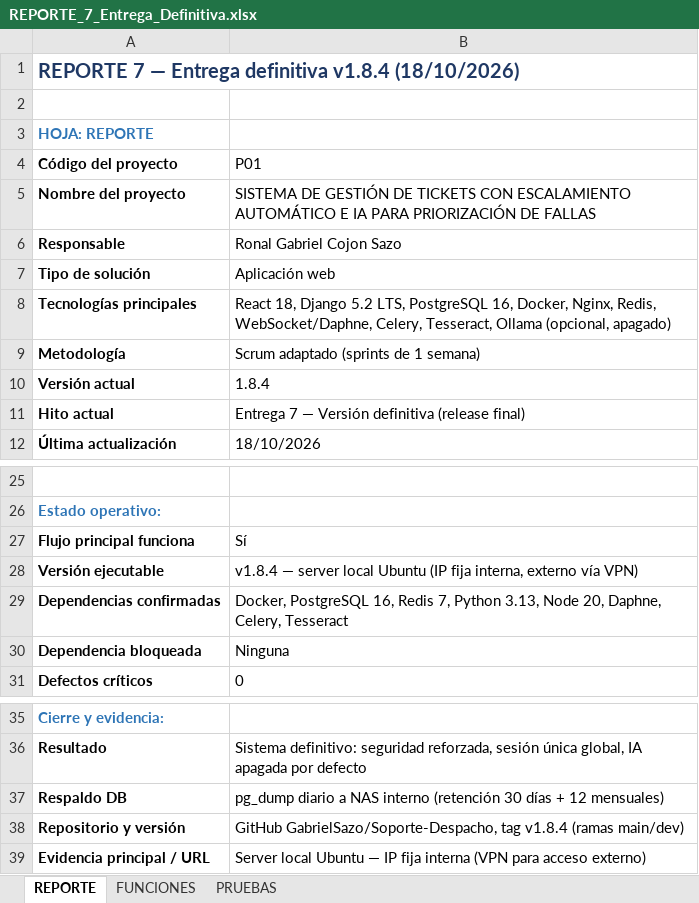
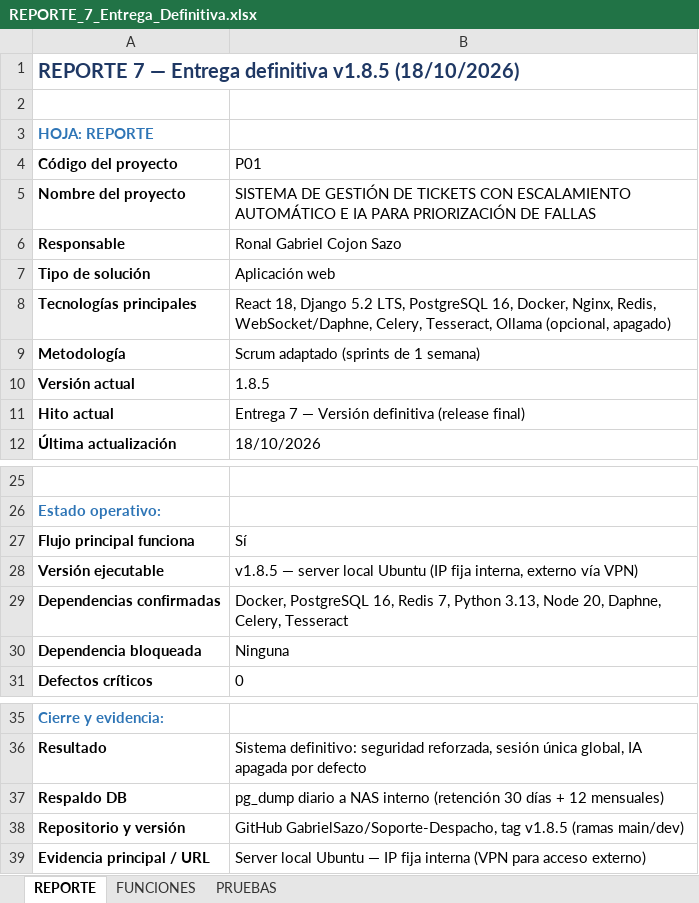
Before and after one commit to GabrielSazo/Soporte-Despacho, an Excel workbook: Evidencias y Documentacion/REPORTE_7_Entrega_Definitiva.xlsx, sheet REPORTE, drawn as a sheet; only a part is shown, gaps mark what is left out; values as stored, in another font and other column widths than the file's, no borders; the diff names each change by its address in the sheet, - before the commit and + after, or states it on an @@ line.

Commit message:
v1.8.5: bandeja ordenada por prioridad por defecto - sort inicial 'prioridad' en TicketsView (antes 'recientes'); selector conserva recientes/antiguos - docs: RF-008/009/010 marca orden por defecto; RF-039/040/US-039 delimina modos de la IA (automatico o sugerencia, configurable) - REPORTE_7 v1.8.5 con fila T-24 - docx regenerado, build verde

```diff
--- a/Evidencias y Documentacion/REPORTE_7_Entrega_Definitiva.xlsx (sheet REPORTE)
+++ b/Evidencias y Documentacion/REPORTE_7_Entrega_Definitiva.xlsx (sheet REPORTE)
-A1 (Código del proyecto): …Entrega definitiva v1.8.4 (18/10/2026)
+A1 (Código del proyecto): …Entrega definitiva v1.8.5 (18/10/2026)
-B10 (P01): 1.8.4
+B10 (P01): 1.8.5
-B28 (P01): v1.8.4 — server…
+B28 (P01): v1.8.5 — server…
-B38 (P01): …GabrielSazo/Soporte-Despacho, tag v1.8.4 (ramas main/dev)
+B38 (P01): …GabrielSazo/Soporte-Despacho, tag v1.8.5 (ramas main/dev)
```
Also changed, not shown: sheet PRUEBAS, sheet FUNCIONES, 3 other files.
